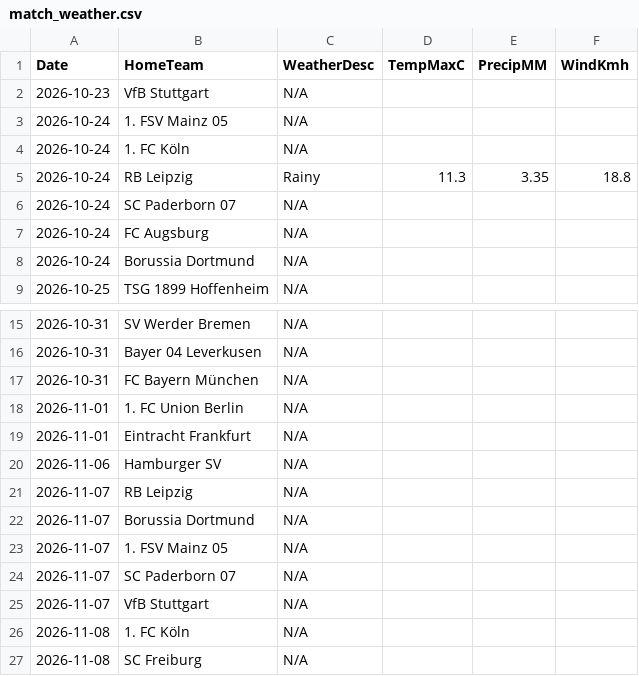
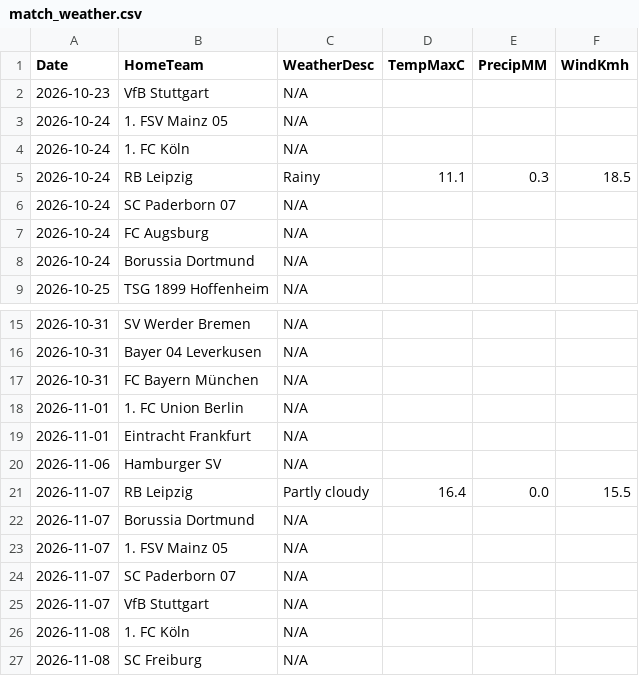
Before and after one commit to gmalbert/bundesliga, a CSV file: data_files/raw/match_weather.csv, drawn as a sheet; only a part is shown, gaps mark what is left out.

```diff
--- a/data_files/raw/match_weather.csv
+++ b/data_files/raw/match_weather.csv
@@ -4,3 +4,3 @@ Date,HomeTeam,WeatherDesc,TempMaxC,PrecipMM,WindKmh
 2026-10-24,1. FC Köln,N/A,,,
-2026-10-24,RB Leipzig,Rainy,11.3,3.35,18.8
+2026-10-24,RB Leipzig,Rainy,11.1,0.3,18.5
 2026-10-24,SC Paderborn 07,N/A,,,
@@ -20,3 +20,3 @@ Date,HomeTeam,WeatherDesc,TempMaxC,PrecipMM,WindKmh
 2026-11-06,Hamburger SV,N/A,,,
-2026-11-07,RB Leipzig,N/A,,,
+2026-11-07,RB Leipzig,Partly cloudy,16.4,0.0,15.5
 2026-11-07,Borussia Dortmund,N/A,,,
```
Also changed, not shown: models/poisson_strengths.csv, 2 other files.
